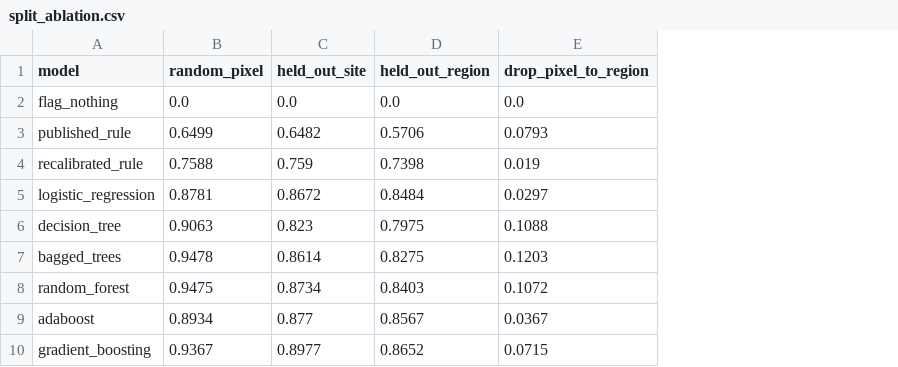
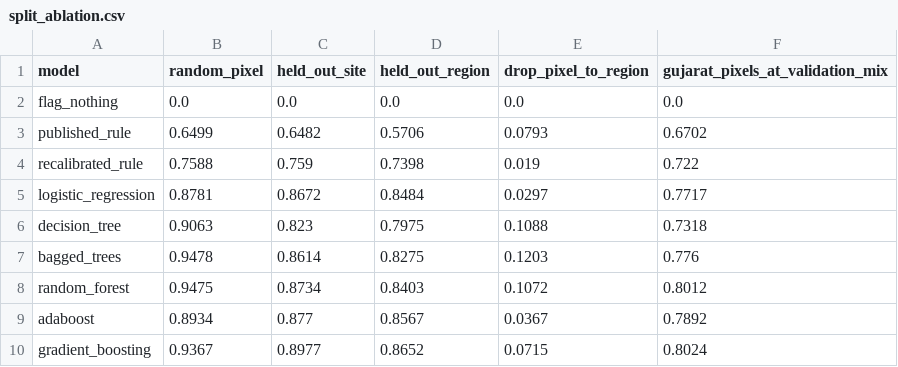
Before and after one commit to wre9-tesh/ML_Landfill_Detection, a CSV file: data/analysis/split_ablation.csv, drawn as a sheet; the diff names each change by its address in the sheet, - before the commit and + after, or states it on an @@ line.

```diff
--- a/data/analysis/split_ablation.csv
+++ b/data/analysis/split_ablation.csv
+column F (gujarat_pixels_at_validation_mix), rows 2-10: 0.0 | 0.6702 | 0.722 | 0.7717 | 0.7318 | 0.776 | 0.8012 | 0.7892 | 0.8024
```
Also changed, not shown: data/gujarat_results/blind_check.csv, 10 other files.
